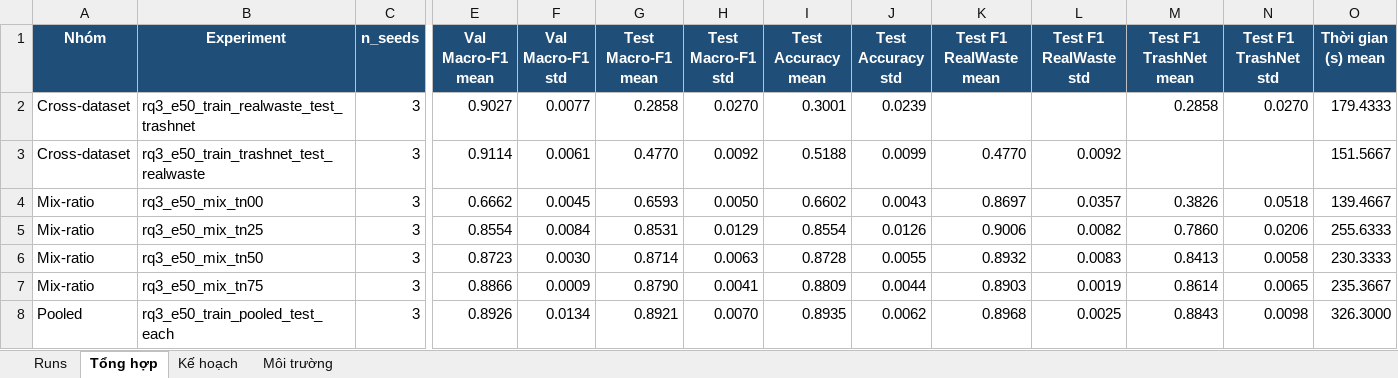
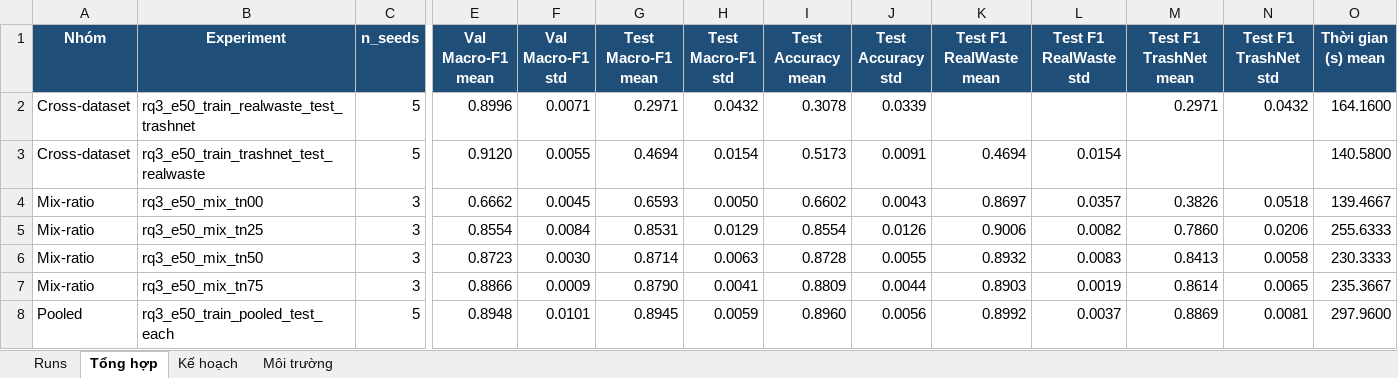
Before and after one commit to QuangMinh03042005/waste_classifier, an Excel workbook: docs/RQ3/rq3_tracking.xlsx, sheet Tổng hợp, drawn as a sheet; only a part is shown, gaps mark what is left out; values as stored, in another font and other column widths than the file's, no borders; the diff names each change by its address in the sheet, - before the commit and + after, or states it on an @@ line.

Commit message:
feat: bổ sung 2 seed cho 3 protocol chính RQ3 và cập nhật kết quả 5 seed

```diff
--- a/docs/RQ3/rq3_tracking.xlsx (sheet Tổng hợp)
+++ b/docs/RQ3/rq3_tracking.xlsx (sheet Tổng hợp)
-C2:C3 (n_seeds): 3
+C2:C3 (n_seeds): 5
-E2 (Val Macro-F1 mean): 0.9027
+E2 (Val Macro-F1 mean): 0.8996
-F2 (Val Macro-F1 std): 0.0077
+F2 (Val Macro-F1 std): 0.0071
-G2 (Test Macro-F1 mean): 0.2858
+G2 (Test Macro-F1 mean): 0.2971
-H2 (Test Macro-F1 std): 0.0270
+H2 (Test Macro-F1 std): 0.0432
-I2 (Test Accuracy mean): 0.3001
+I2 (Test Accuracy mean): 0.3078
-J2 (Test Accuracy std): 0.0239
+J2 (Test Accuracy std): 0.0339
-M2 (Test F1 TrashNet mean): 0.2858
+M2 (Test F1 TrashNet mean): 0.2971
-N2 (Test F1 TrashNet std): 0.0270
+N2 (Test F1 TrashNet std): 0.0432
-O2 (Thời gian (s) mean): 179.4333
+O2 (Thời gian (s) mean): 164.1600
-E3 (Val Macro-F1 mean): 0.9114
+E3 (Val Macro-F1 mean): 0.9120
-F3 (Val Macro-F1 std): 0.0061
+F3 (Val Macro-F1 std): 0.0055
-G3 (Test Macro-F1 mean): 0.4770
+G3 (Test Macro-F1 mean): 0.4694
-H3 (Test Macro-F1 std): 0.0092
+H3 (Test Macro-F1 std): 0.0154
-I3 (Test Accuracy mean): 0.5188
+I3 (Test Accuracy mean): 0.5173
-J3 (Test Accuracy std): 0.0099
+J3 (Test Accuracy std): 0.0091
-K3 (Test F1 RealWaste mean): 0.4770
+K3 (Test F1 RealWaste mean): 0.4694
-L3 (Test F1 RealWaste std): 0.0092
+L3 (Test F1 RealWaste std): 0.0154
-O3 (Thời gian (s) mean): 151.5667
+O3 (Thời gian (s) mean): 140.5800
-C8 (n_seeds): 3
+C8 (n_seeds): 5
-E8 (Val Macro-F1 mean): 0.8926
+E8 (Val Macro-F1 mean): 0.8948
-F8 (Val Macro-F1 std): 0.0134
+F8 (Val Macro-F1 std): 0.0101
-G8 (Test Macro-F1 mean): 0.8921
+G8 (Test Macro-F1 mean): 0.8945
-H8 (Test Macro-F1 std): 0.0070
+H8 (Test Macro-F1 std): 0.0059
-I8 (Test Accuracy mean): 0.8935
+I8 (Test Accuracy mean): 0.8960
-J8 (Test Accuracy std): 0.0062
+J8 (Test Accuracy std): 0.0056
-K8 (Test F1 RealWaste mean): 0.8968
+K8 (Test F1 RealWaste mean): 0.8992
-L8 (Test F1 RealWaste std): 0.0025
+L8 (Test F1 RealWaste std): 0.0037
-M8 (Test F1 TrashNet mean): 0.8843
+M8 (Test F1 TrashNet mean): 0.8869
-N8 (Test F1 TrashNet std): 0.0098
+N8 (Test F1 TrashNet std): 0.0081
-O8 (Thời gian (s) mean): 326.3000
+O8 (Thời gian (s) mean): 297.9600
```
Also changed, not shown: sheet Runs, sheet Môi trường, sheet Kế hoạch, 15 other files.
